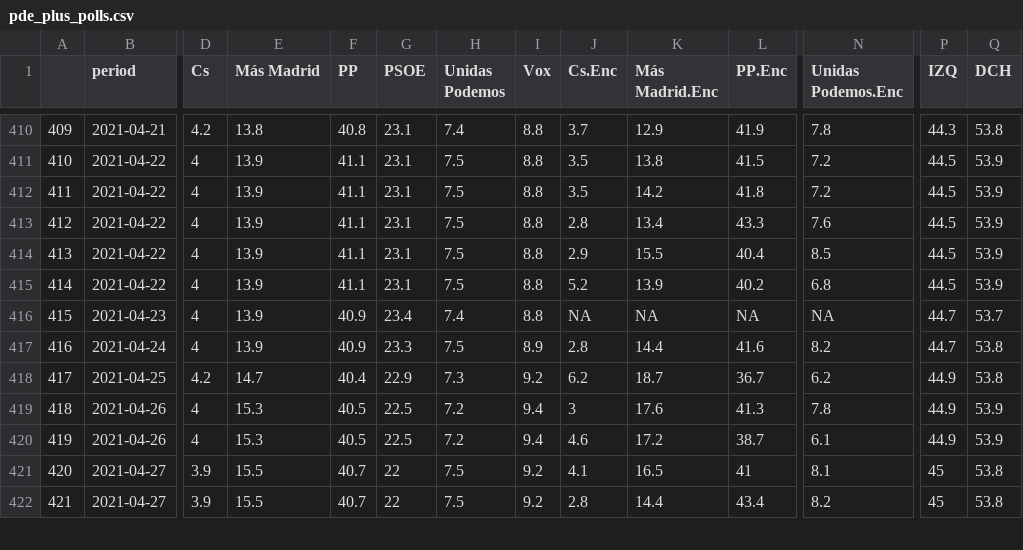
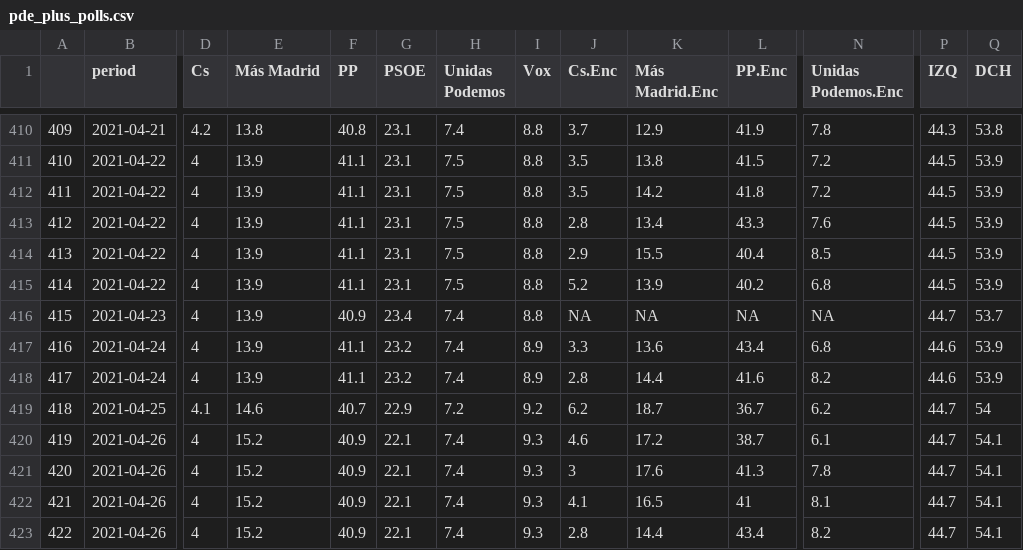
Before and after one commit to endikasatu/madrid-2021-model, a CSV file: data/pde_plus_polls.csv, drawn as a sheet; only a part is shown, gaps mark what is left out; removed rows and columns are numbered as before the commit, all else as after; rows hold the shown columns only; the diff covers the shown part only; the diff names each change by its address in the sheet, - before the commit and + after, or states it on an @@ line.

```diff
--- a/data/pde_plus_polls.csv
+++ b/data/pde_plus_polls.csv
+row 417: 416 | 2021-04-24 | 4 | 13.9 | 41.1 | 23.2 | 7.4 | 8.9 | 3.3 | 13.6 | 43.4 | 6.8 | 44.6 | 53.9
@@ column A renumbered from row 418 down @@
-F418 (PP): 40.9
+F418 (PP): 41.1
-G418 (PSOE): 23.3
+G418 (PSOE): 23.2
-H418 (Unidas Podemos): 7.5
+H418 (Unidas Podemos): 7.4
-P418 (IZQ): 44.7
+P418 (IZQ): 44.6
-Q418 (DCH): 53.8
+Q418 (DCH): 53.9
-D419 (Cs): 4.2
+D419 (Cs): 4.1
-E419 (Más Madrid): 14.7
+E419 (Más Madrid): 14.6
-F419 (PP): 40.4
+F419 (PP): 40.7
-H419 (Unidas Podemos): 7.3
+H419 (Unidas Podemos): 7.2
-P419 (IZQ): 44.9
+P419 (IZQ): 44.7
-Q419 (DCH): 53.8
+Q419 (DCH): 54
+row 420: 419 | 2021-04-26 | 4 | 15.2 | 40.9 | 22.1 | 7.4 | 9.3 | 4.6 | 17.2 | 38.7 | 6.1 | 44.7 | 54.1
-E421:E422 (Más Madrid): 15.3
+E421:E422 (Más Madrid): 15.2
-F421:F422 (PP): 40.5
+F421:F422 (PP): 40.9
-G421:G422 (PSOE): 22.5
+G421:G422 (PSOE): 22.1
-H421:H422 (Unidas Podemos): 7.2
+H421:H422 (Unidas Podemos): 7.4
-I421:I422 (Vox): 9.4
+I421:I422 (Vox): 9.3
-P421:P422 (IZQ): 44.9
+P421:P422 (IZQ): 44.7
-Q421:Q422 (DCH): 53.9
+Q421:Q422 (DCH): 54.1
-J422 (Cs.Enc): 4.6
+J422 (Cs.Enc): 4.1
-K422 (Más Madrid.Enc): 17.2
+K422 (Más Madrid.Enc): 16.5
-L422 (PP.Enc): 38.7
+L422 (PP.Enc): 41
-N422 (Unidas Podemos.Enc): 6.1
+N422 (Unidas Podemos.Enc): 8.1
-row 421: 420 | 2021-04-27 | 3.9 | 15.5 | 40.7 | 22 | 7.5 | 9.2 | 4.1 | 16.5 | 41 | 8.1 | 45 | 53.8
-row 422: 421 | 2021-04-27 | 3.9 | 15.5 | 40.7 | 22 | 7.5 | 9.2 | 2.8 | 14.4 | 43.4 | 8.2 | 45 | 53.8
+row 423: 422 | 2021-04-26 | 4 | 15.2 | 40.9 | 22.1 | 7.4 | 9.3 | 2.8 | 14.4 | 43.4 | 8.2 | 44.7 | 54.1
```
Also changed, not shown: 2 added rows and 26 edited cells elsewhere in this file, data/dist_bloques.csv, data/dist_escanos_partidos.csv, 11 other files.
